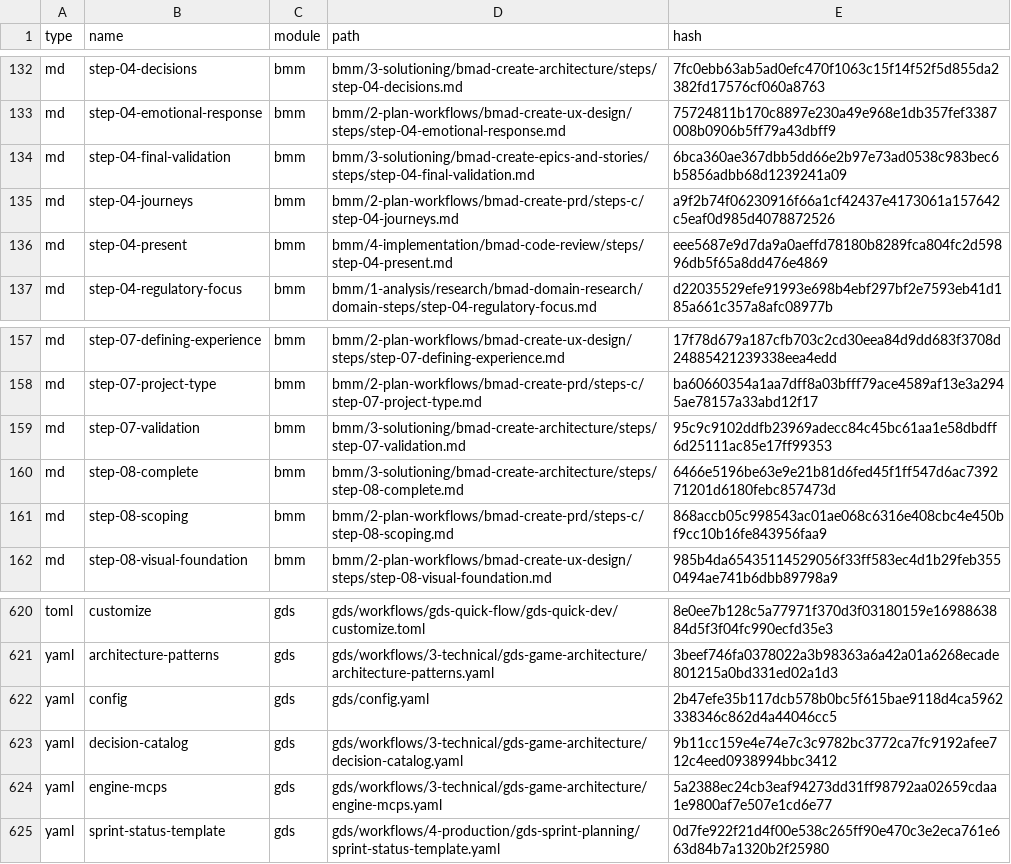
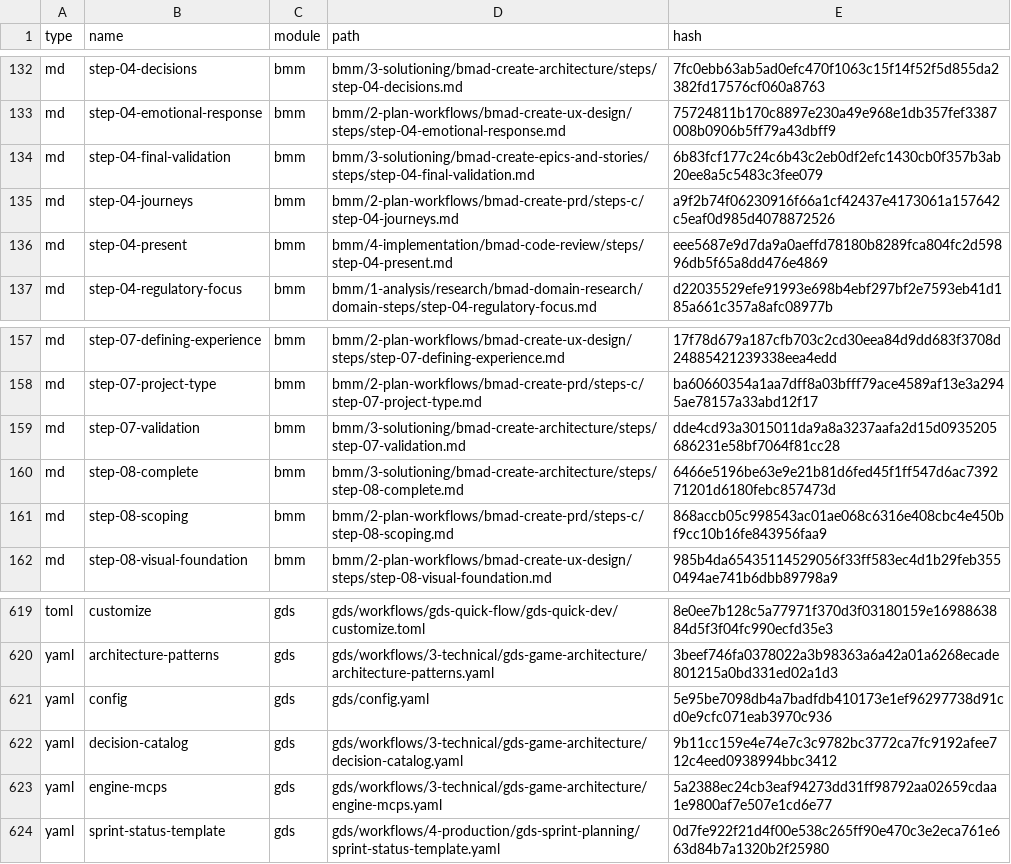
Before and after one commit to kt1719/Arena-Of-Chaos, a CSV file: _bmad/_config/files-manifest.csv, drawn as a sheet; only a part is shown, gaps mark what is left out; the diff covers the shown part only.

```diff
--- a/_bmad/_config/files-manifest.csv
+++ b/_bmad/_config/files-manifest.csv
@@ -133,3 +133,3 @@ type,name,module,path,hash
 "md","step-04-emotional-response","bmm","bmm/2-plan-workflows/bmad-create-ux-design/steps/step-04-emotional-response.md","75724811b170c8897e230a49e968e1db357fef3387008b0906b5ff79a43dbff9"
-"md","step-04-final-validation","bmm","bmm/3-solutioning/bmad-create-epics-and-stories/steps/step-04-final-validation.md","6bca360ae367dbb5dd66e2b97e73ad0538c983bec6b5856adbb68d1239241a09"
+"md","step-04-final-validation","bmm","bmm/3-solutioning/bmad-create-epics-and-stories/steps/step-04-final-validation.md","6b83fcf177c24c6b43c2eb0df2efc1430cb0f357b3ab20ee8a5c5483c3fee079"
 "md","step-04-journeys","bmm","bmm/2-plan-workflows/bmad-create-prd/steps-c/step-04-journeys.md","a9f2b74f06230916f66a1cf42437e4173061a157642c5eaf0d985d4078872526"
@@ -158,3 +158,3 @@ type,name,module,path,hash
 "md","step-07-project-type","bmm","bmm/2-plan-workflows/bmad-create-prd/steps-c/step-07-project-type.md","ba60660354a1aa7dff8a03bfff79ace4589af13e3a2945ae78157a33abd12f17"
-"md","step-07-validation","bmm","bmm/3-solutioning/bmad-create-architecture/steps/step-07-validation.md","95c9c9102ddfb23969adecc84c45bc61aa1e58dbdff6d25111ac85e17ff99353"
+"md","step-07-validation","bmm","bmm/3-solutioning/bmad-create-architecture/steps/step-07-validation.md","dde4cd93a3015011da9a8a3237aafa2d15d0935205686231e58bf7064f81cc28"
 "md","step-08-complete","bmm","bmm/3-solutioning/bmad-create-architecture/steps/step-08-complete.md","6466e5196be63e9e21b81d6fed45f1ff547d6ac739271201d6180febc857473d"
@@ -621,3 +620,3 @@ type,name,module,path,hash
 "yaml","architecture-patterns","gds","gds/workflows/3-technical/gds-game-architecture/architecture-patterns.yaml","3beef746fa0378022a3b98363a6a42a01a6268ecade801215a0bd331ed02a1d3"
-"yaml","config","gds","gds/config.yaml","2b47efe35b117dcb578b0bc5f615bae9118d4ca5962338346c862d4a44046cc5"
+"yaml","config","gds","gds/config.yaml","5e95be7098db4a7badfdb410173e1ef96297738d91cd0e9cfc071eab3970c936"
 "yaml","decision-catalog","gds","gds/workflows/3-technical/gds-game-architecture/decision-catalog.yaml","9b11cc159e4e74e7c3c9782bc3772ca7fc9192afee712c4eed0938994bbc3412"
```
Also changed, not shown: 1 removed row and 7 edited cells elsewhere in this file, _bmad/_config/bmad-help.csv, _bmad/bmm/module-help.csv, 40 other files.
